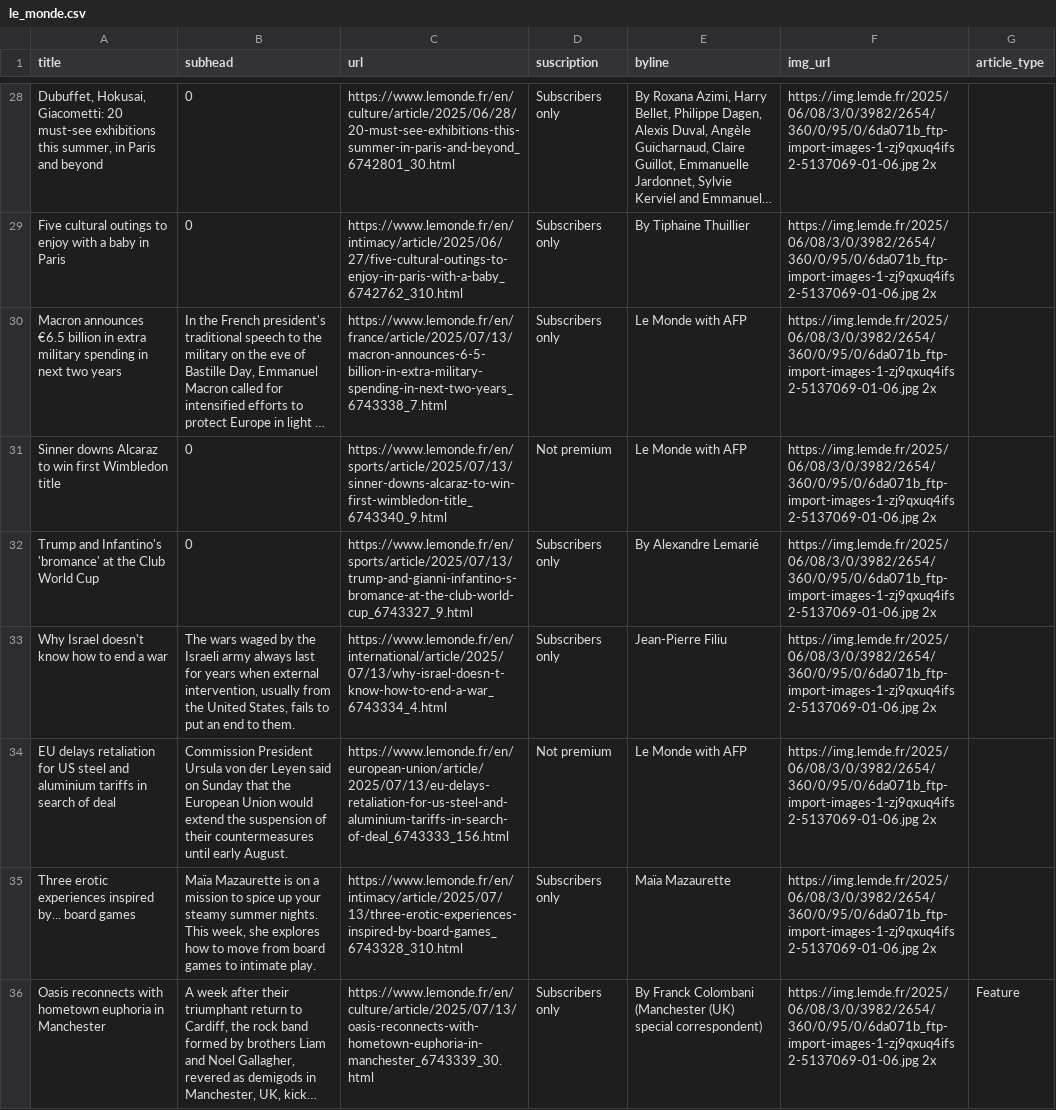
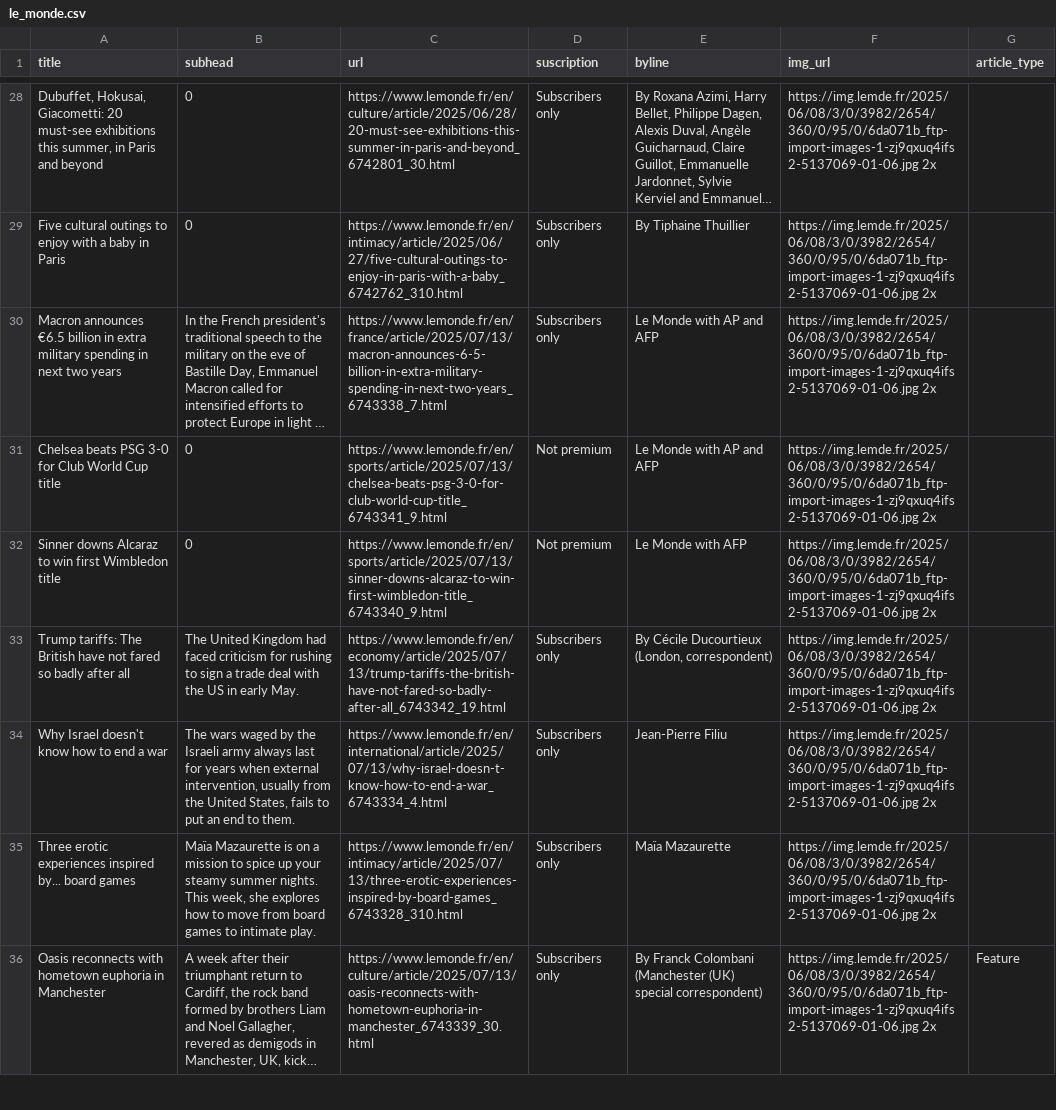
Before and after one commit to tefaceli/LEDE-homework-scraping, a CSV file: le_monde.csv, drawn as a sheet; only a part is shown, gaps mark what is left out; long unchanged cells end in …; removed rows and columns are numbered as before the commit, all else as after; the diff covers the shown part only; the diff names each change by its address in the sheet, - before the commit and + after, or states it on an @@ line.

```diff
--- a/le_monde.csv
+++ b/le_monde.csv
-E30 (byline): Le Monde with AFP
+E30 (byline): Le Monde with AP and AFP
+row 31: Chelsea beats PSG 3-0 for Club World Cup title | 0 | https://www.lemonde.fr/en/sports/article/2025/07/13/chelsea-beats-psg-3-0-for-club-world-cup-title_6743341_9.html | Not premium | Le Monde with AP and AFP | https://img.lemde.fr/2025/06/08/3/0/3982/2654/360/0/95/0/6da071b_ftp-import-images-1-zj9qxuq4ifs2-5137069-01-06.jpg 2x
@@ row 32 moved to row 39: Trump and Infantino's 'bromance' at the … @@
+row 33: Trump tariffs: The British have not fared so badly after all | The United Kingdom had faced criticism for rushing to sign a trade deal with the US in early May. | https://www.lemonde.fr/en/economy/article/2025/07/13/trump-tariffs-the-british-have-not-fared-so-badly-after-all_6743342_19.html | Subscribers only | By Cécile Ducourtieux (London, correspondent) | https://img.lemde.fr/2025/06/08/3/0/3982/2654/360/0/95/0/6da071b_ftp-import-images-1-zj9qxuq4ifs2-5137069-01-06.jpg 2x
-row 34: EU delays retaliation for US steel and aluminium tariffs in search of deal | Commission President Ursula von der Leyen said on Sunday that the European Union would extend the suspension of their countermeasures until early August. | https://www.lemonde.fr/en/european-union/article/2025/07/13/eu-delays-retaliation-for-us-steel-and-aluminium-tariffs-in-search-of-deal_6743333_156.html | Not premium | Le Monde with AFP | https://img.lemde.fr/2025/06/08/3/0/3982/2654/360/0/95/0/6da071b_ftp-import-images-1-zj9qxuq4ifs2-5137069-01-06.jpg 2x
```
Also changed, not shown: 2 added rows, 3 removed rows and 3 edited cells elsewhere in this file.
